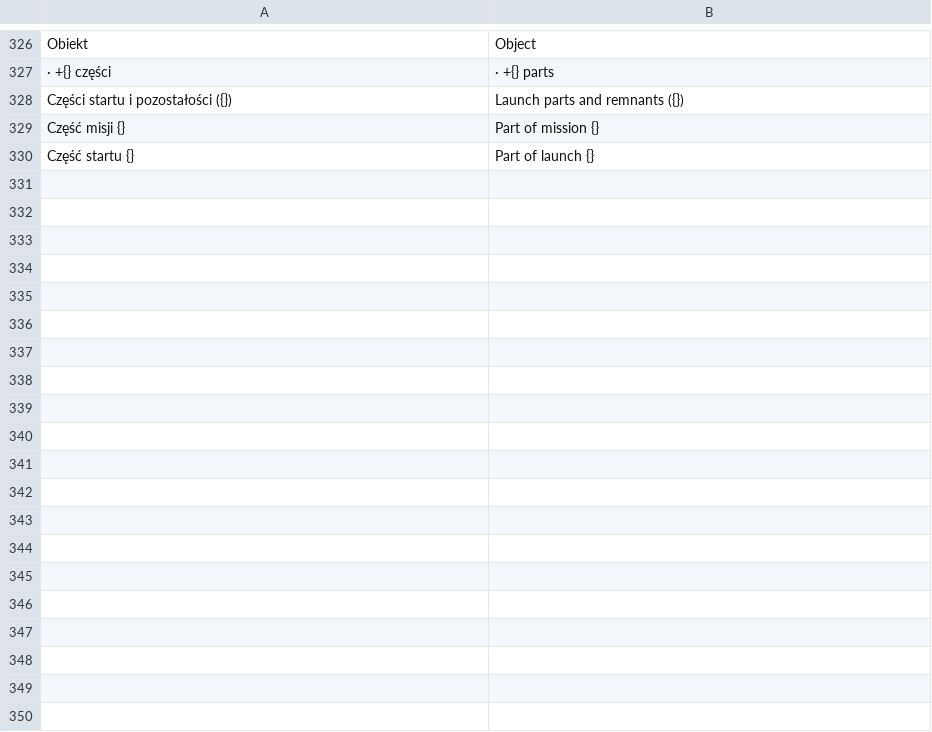
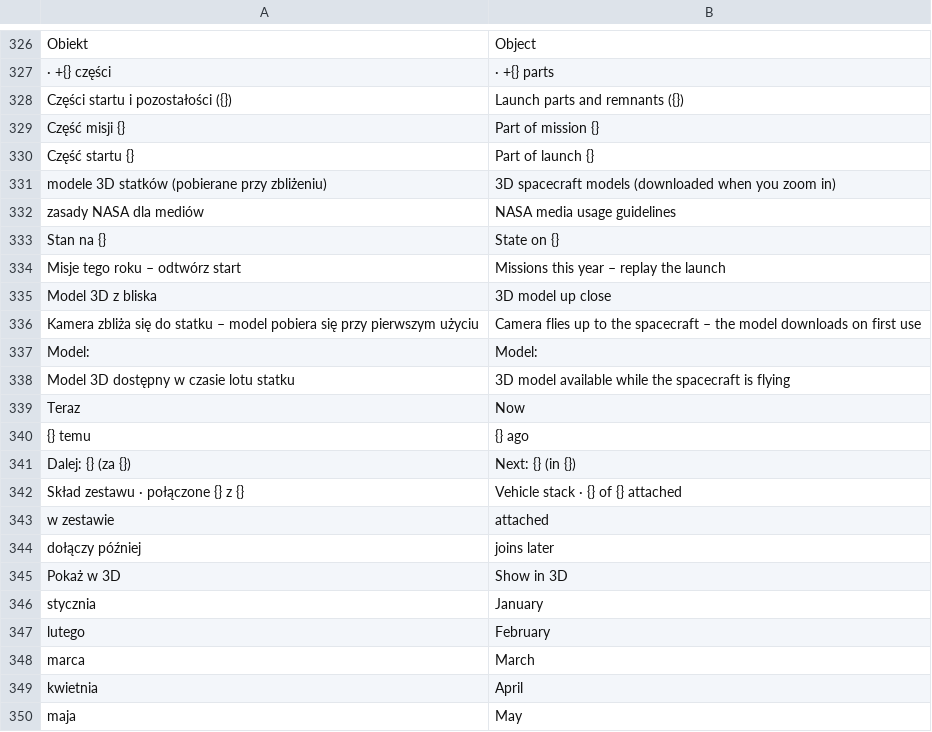
Before and after one commit to BlackSingularities/OpenSpacecraft, a TSV file: lang/en.tsv, drawn as a sheet; only a part is shown, gaps mark what is left out; the diff covers the shown part only; the diff names each change by its address in the sheet, - before the commit and + after, or states it on an @@ line.

```diff
--- a/lang/en.tsv
+++ b/lang/en.tsv
+row 331: modele 3D statków (pobierane przy zbliżeniu) | 3D spacecraft models (downloaded when you zoom in)
+row 332: zasady NASA dla mediów | NASA media usage guidelines
+row 333: Stan na {} | State on {}
+row 334: Misje tego roku – odtwórz start | Missions this year – replay the launch
+row 335: Model 3D z bliska | 3D model up close
+row 336: Kamera zbliża się do statku – model pobiera się przy pierwszym użyciu | Camera flies up to the spacecraft – the model downloads on first use
+row 337: Model: | Model:
+row 338: Model 3D dostępny w czasie lotu statku | 3D model available while the spacecraft is flying
+row 339: Teraz | Now
+row 340: {} temu | {} ago
+row 341: Dalej: {} (za {}) | Next: {} (in {})
+row 342: Skład zestawu · połączone {} z {} | Vehicle stack · {} of {} attached
+row 343: w zestawie | attached
+row 344: dołączy później | joins later
+row 345: Pokaż w 3D | Show in 3D
+row 346: stycznia | January
+row 347: lutego | February
+row 348: marca | March
+row 349: kwietnia | April
+row 350: maja | May
```
Also changed, not shown: 76 added rows elsewhere in this file, 24 other files.
